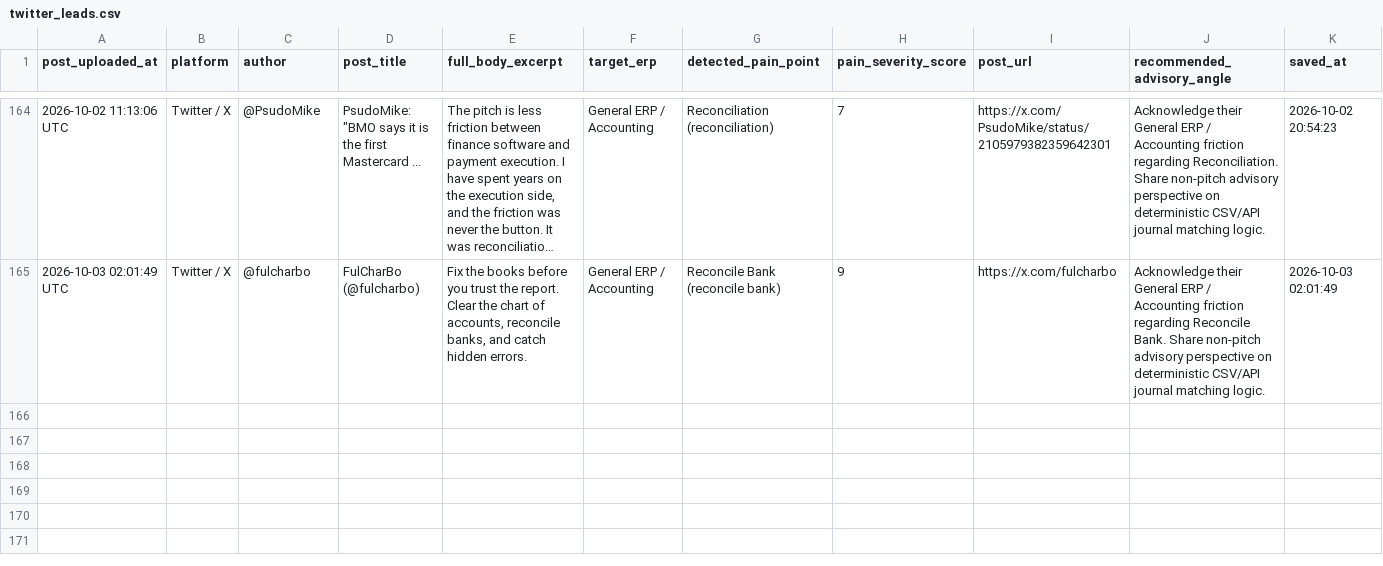
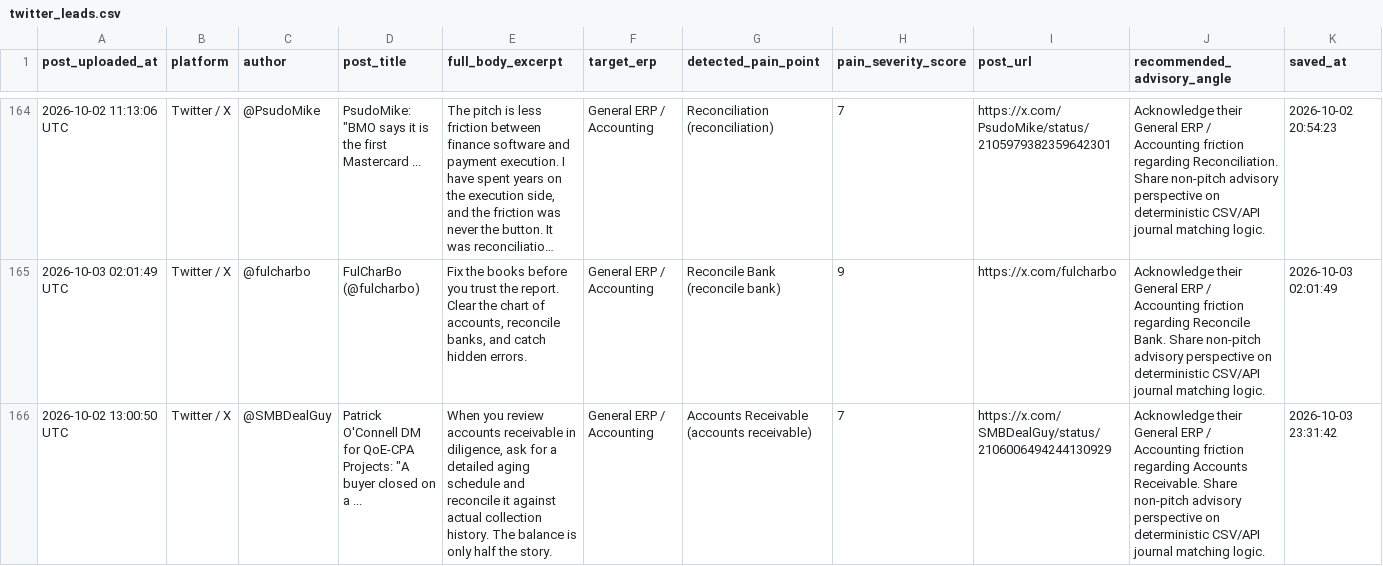
Before and after one commit to k39139215-gif/verasett-social-radar, a CSV file: social_leads/twitter_leads.csv, drawn as a sheet; only a part is shown, gaps mark what is left out; long unchanged cells end in …; the diff names each change by its address in the sheet, - before the commit and + after, or states it on an @@ line.

```diff
--- a/social_leads/twitter_leads.csv
+++ b/social_leads/twitter_leads.csv
+row 166: 2026-10-02 13:00:50 UTC | Twitter / X | @SMBDealGuy | Patrick O'Connell DM for QoE-CPA Projects: "A buyer closed on a ... | When you review accounts receivable in diligence, ask for a detailed aging schedule and reconcile it against actual collection history. The balance is only half the story. | General ERP / Accounting | Accounts Receivable (accounts receivable) | 7 | https://x.com/SMBDealGuy/status/2106006494244130929 | Acknowledge their General ERP / Accounting friction regarding Accounts Receivable. Share non-pitch advisory perspective on deterministic CSV/API journal matching logic. | 2026-10-03 23:31:42
```
Also changed, not shown: social_leads/linkedin_leads.csv, 2 other files.
